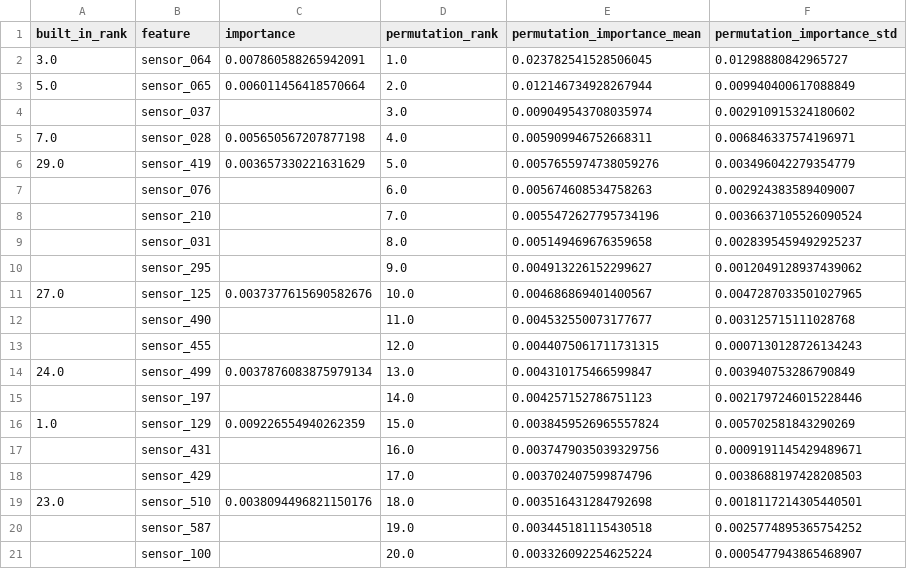
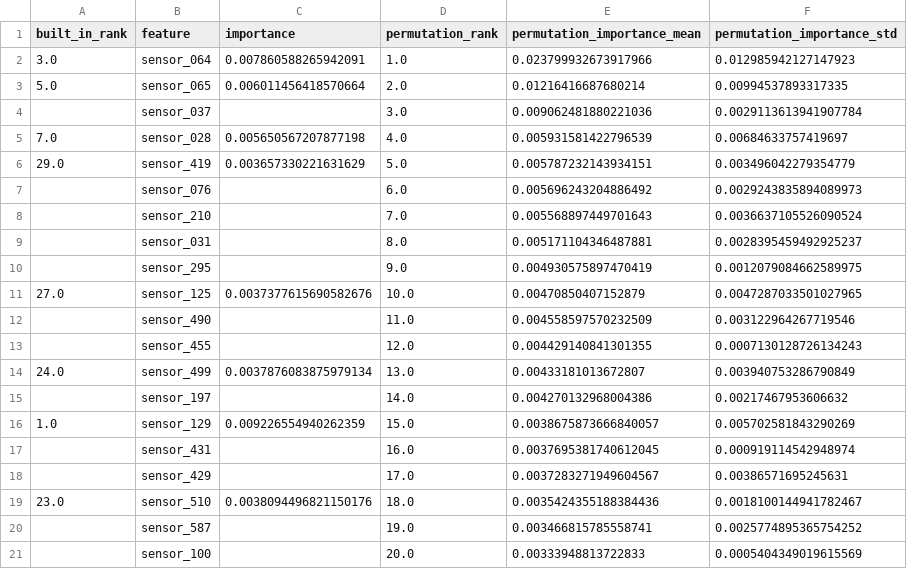
Before and after one commit to JuHyeon-Nam/semiconductor-process-fault-detection, a CSV file: reports/importance_comparison.csv, drawn as a sheet; only a part is shown; the diff covers the shown part only.

```diff
--- a/reports/importance_comparison.csv
+++ b/reports/importance_comparison.csv
@@ -1,21 +1,21 @@
 built_in_rank,feature,importance,permutation_rank,permutation_importance_mean,permutation_importance_std
-3.0,sensor_064,0.007860588265942091,1.0,0.023782541528506045,0.01298880842965727
-5.0,sensor_065,0.006011456418570664,2.0,0.012146734928267944,0.009940400617088849
-,sensor_037,,3.0,0.009049543708035974,0.002910915324180602
-7.0,sensor_028,0.005650567207877198,4.0,0.005909946752668311,0.006846337574196971
-29.0,sensor_419,0.003657330221631629,5.0,0.0057655974738059276,0.003496042279354779
-,sensor_076,,6.0,0.005674608534758263,0.002924383589409007
-,sensor_210,,7.0,0.0055472627795734196,0.0036637105526090524
-,sensor_031,,8.0,0.005149469676359658,0.0028395459492925237
-,sensor_295,,9.0,0.004913226152299627,0.0012049128937439062
-27.0,sensor_125,0.0037377615690582676,10.0,0.004686869401400567,0.0047287033501027965
-,sensor_490,,11.0,0.004532550073177677,0.003125715111028768
-,sensor_455,,12.0,0.0044075061711731315,0.0007130128726134243
-24.0,sensor_499,0.0037876083875979134,13.0,0.004310175466599847,0.003940753286790849
-,sensor_197,,14.0,0.004257152786751123,0.0021797246015228446
-1.0,sensor_129,0.009226554940262359,15.0,0.0038459526965557824,0.005702581843290269
-,sensor_431,,16.0,0.0037479035039329756,0.0009191145429489671
-,sensor_429,,17.0,0.003702407599874796,0.0038688197428208503
-23.0,sensor_510,0.0038094496821150176,18.0,0.003516431284792698,0.0018117214305440501
-,sensor_587,,19.0,0.003445181115430518,0.0025774895365754252
-,sensor_100,,20.0,0.003326092254625224,0.0005477943865468907
+3.0,sensor_064,0.007860588265942091,1.0,0.023799932673917966,0.012985942127147923
+5.0,sensor_065,0.006011456418570664,2.0,0.01216416687680214,0.00994537893317335
+,sensor_037,,3.0,0.009062481880221036,0.0029113613941907784
+7.0,sensor_028,0.005650567207877198,4.0,0.005931581422796539,0.00684633757419697
+29.0,sensor_419,0.003657330221631629,5.0,0.005787232143934151,0.003496042279354779
+,sensor_076,,6.0,0.005696243204886492,0.0029243835894089973
+,sensor_210,,7.0,0.005568897449701643,0.0036637105526090524
+,sensor_031,,8.0,0.005171104346487881,0.0028395459492925237
+,sensor_295,,9.0,0.004930575897470419,0.0012079084662589975
+27.0,sensor_125,0.0037377615690582676,10.0,0.00470850407152879,0.0047287033501027965
+,sensor_490,,11.0,0.004558597570232509,0.003122964267719546
+,sensor_455,,12.0,0.004429140841301355,0.0007130128726134243
+24.0,sensor_499,0.0037876083875979134,13.0,0.00433181013672807,0.003940753286790849
+,sensor_197,,14.0,0.004270132968004386,0.00217467953606632
+1.0,sensor_129,0.009226554940262359,15.0,0.0038675873666840057,0.005702581843290269
+,sensor_431,,16.0,0.0037695381740612045,0.000919114542948974
+,sensor_429,,17.0,0.0037283271949604567,0.00386571695245631
+23.0,sensor_510,0.0038094496821150176,18.0,0.0035424355188384436,0.0018100144941782467
+,sensor_587,,19.0,0.003466815785558741,0.0025774895365754252
+,sensor_100,,20.0,0.00333948813722833,0.0005404349019615569
```
Also changed, not shown: 16 edited cells elsewhere in this file, reports/metrics.csv, reports/permutation_importance.csv, 18 other files.
